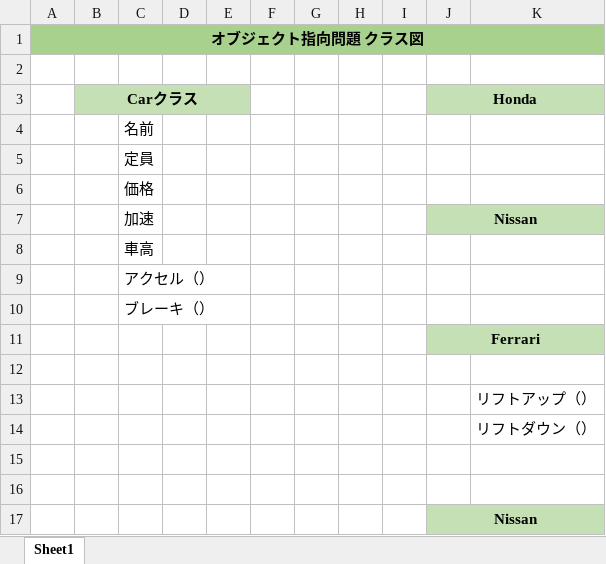
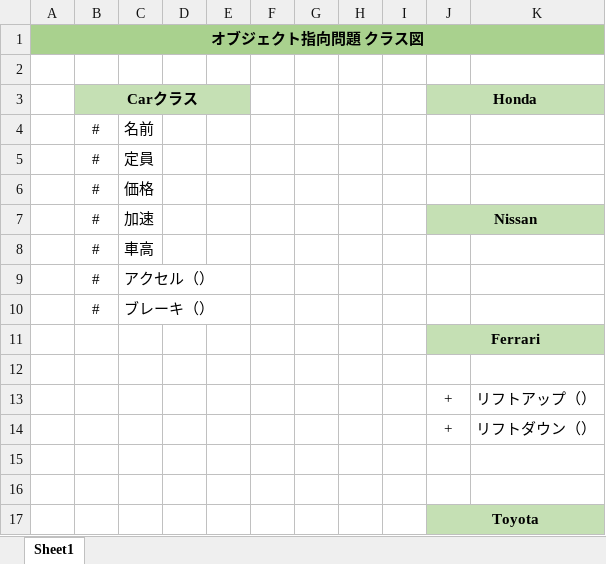
Before and after one commit to ka-ma-ta/OBJECT-ORIENTATION, an Excel workbook: クラス図.xlsx, sheet Sheet1, drawn as a sheet; values as stored, in another font and other column widths than the file's, no borders; charts and pictures not drawn; the diff names each change by its address in the sheet, - before the commit and + after, or states it on an @@ line.

Commit message:
fix : アクティビティ図,クラス図

```diff
--- a/クラス図.xlsx (sheet Sheet1)
+++ b/クラス図.xlsx (sheet Sheet1)
-B4:B10 (Carクラス): (empty)
+B4:B10 (Carクラス): #
-J13:J14 (Honda): (empty)
+J13:J14 (Honda): +
-J17 (Honda): Nissan
+J17 (Honda): Toyota
```
Also changed, not shown: アクティビティ図.xlsx.
